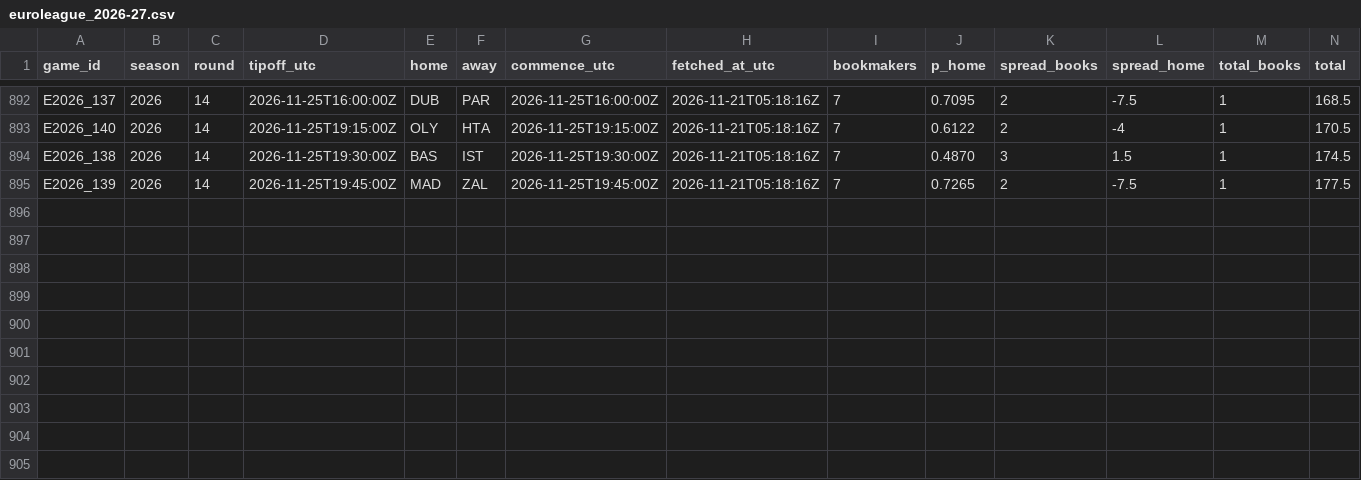
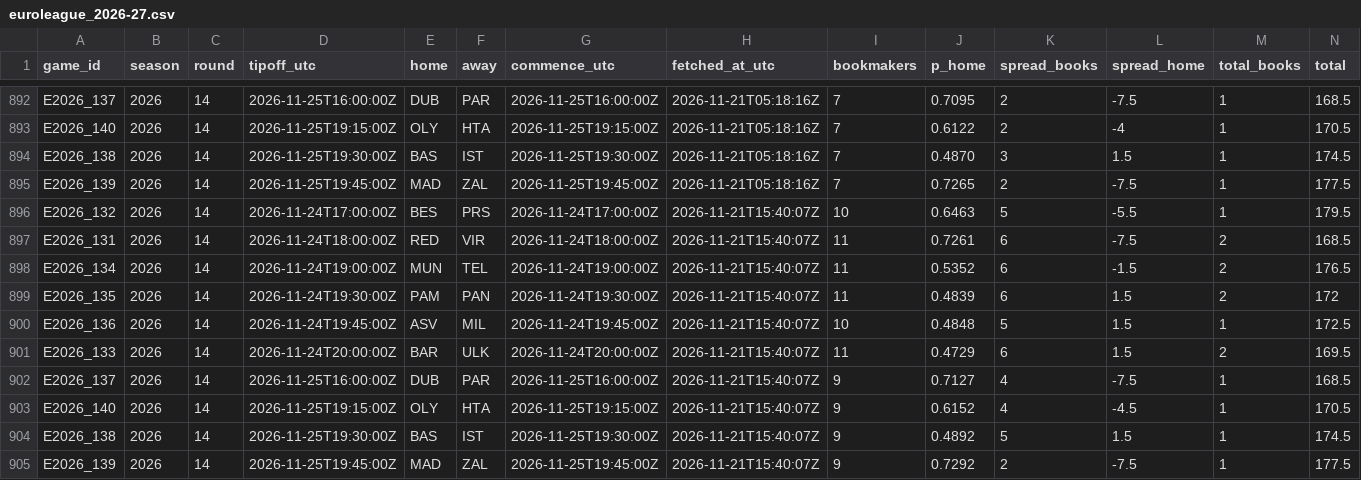
Before and after one commit to straf10/675hoops-Euroleague-Analytics, a CSV file: odds/euroleague_2026-27.csv, drawn as a sheet; only a part is shown, gaps mark what is left out.

```diff
--- a/odds/euroleague_2026-27.csv
+++ b/odds/euroleague_2026-27.csv
@@ -895 +895,11 @@ E2026_138,2026,14,2026-11-25T19:30:00Z,BAS,IST,2026-11-25T19:30:00Z,2026-11-21T0
 E2026_139,2026,14,2026-11-25T19:45:00Z,MAD,ZAL,2026-11-25T19:45:00Z,2026-11-21T05:18:16Z,7,0.7265,2,-7.5,1,177.5
+E2026_132,2026,14,2026-11-24T17:00:00Z,BES,PRS,2026-11-24T17:00:00Z,2026-11-21T15:40:07Z,10,0.6463,5,-5.5,1,179.5
+E2026_131,2026,14,2026-11-24T18:00:00Z,RED,VIR,2026-11-24T18:00:00Z,2026-11-21T15:40:07Z,11,0.7261,6,-7.5,2,168.5
+E2026_134,2026,14,2026-11-24T19:00:00Z,MUN,TEL,2026-11-24T19:00:00Z,2026-11-21T15:40:07Z,11,0.5352,6,-1.5,2,176.5
+E2026_135,2026,14,2026-11-24T19:30:00Z,PAM,PAN,2026-11-24T19:30:00Z,2026-11-21T15:40:07Z,11,0.4839,6,1.5,2,172
+E2026_136,2026,14,2026-11-24T19:45:00Z,ASV,MIL,2026-11-24T19:45:00Z,2026-11-21T15:40:07Z,10,0.4848,5,1.5,1,172.5
+E2026_133,2026,14,2026-11-24T20:00:00Z,BAR,ULK,2026-11-24T20:00:00Z,2026-11-21T15:40:07Z,11,0.4729,6,1.5,2,169.5
+E2026_137,2026,14,2026-11-25T16:00:00Z,DUB,PAR,2026-11-25T16:00:00Z,2026-11-21T15:40:07Z,9,0.7127,4,-7.5,1,168.5
+E2026_140,2026,14,2026-11-25T19:15:00Z,OLY,HTA,2026-11-25T19:15:00Z,2026-11-21T15:40:07Z,9,0.6152,4,-4.5,1,170.5
+E2026_138,2026,14,2026-11-25T19:30:00Z,BAS,IST,2026-11-25T19:30:00Z,2026-11-21T15:40:07Z,9,0.4892,5,1.5,1,174.5
+E2026_139,2026,14,2026-11-25T19:45:00Z,MAD,ZAL,2026-11-25T19:45:00Z,2026-11-21T15:40:07Z,9,0.7292,2,-7.5,1,177.5
```
Also changed, not shown: odds/api_calls.csv.
